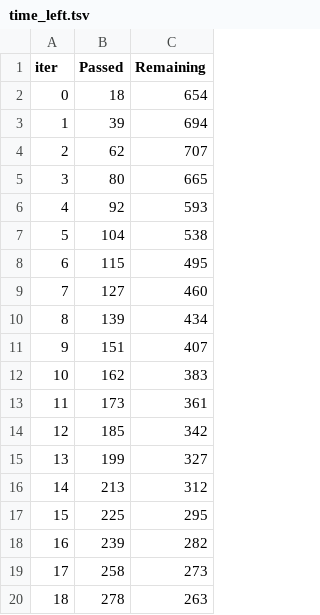
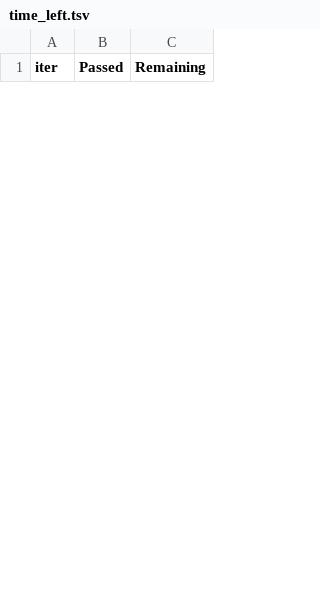
Before and after one commit to joaopedromattos/DMC2020, a TSV file: tobias/catboost_info/time_left.tsv, drawn as a sheet; only a part is shown; removed rows and columns are numbered as before the commit, all else as after; the diff covers the shown part only; the diff names each change by its address in the sheet, - before the commit and + after, or states it on an @@ line.

```diff
--- a/tobias/catboost_info/time_left.tsv
+++ b/tobias/catboost_info/time_left.tsv
-row 2: 0 | 18 | 654
-row 3: 1 | 39 | 694
-row 4: 2 | 62 | 707
-row 5: 3 | 80 | 665
-row 6: 4 | 92 | 593
-row 7: 5 | 104 | 538
-row 8: 6 | 115 | 495
-row 9: 7 | 127 | 460
-row 10: 8 | 139 | 434
-row 11: 9 | 151 | 407
-row 12: 10 | 162 | 383
-row 13: 11 | 173 | 361
-row 14: 12 | 185 | 342
-row 15: 13 | 199 | 327
-row 16: 14 | 213 | 312
-row 17: 15 | 225 | 295
-row 18: 16 | 239 | 282
-row 19: 17 | 258 | 273
-row 20: 18 | 278 | 263
```
Also changed, not shown: 27 added rows and 18 removed rows elsewhere in this file, 6 other files.
